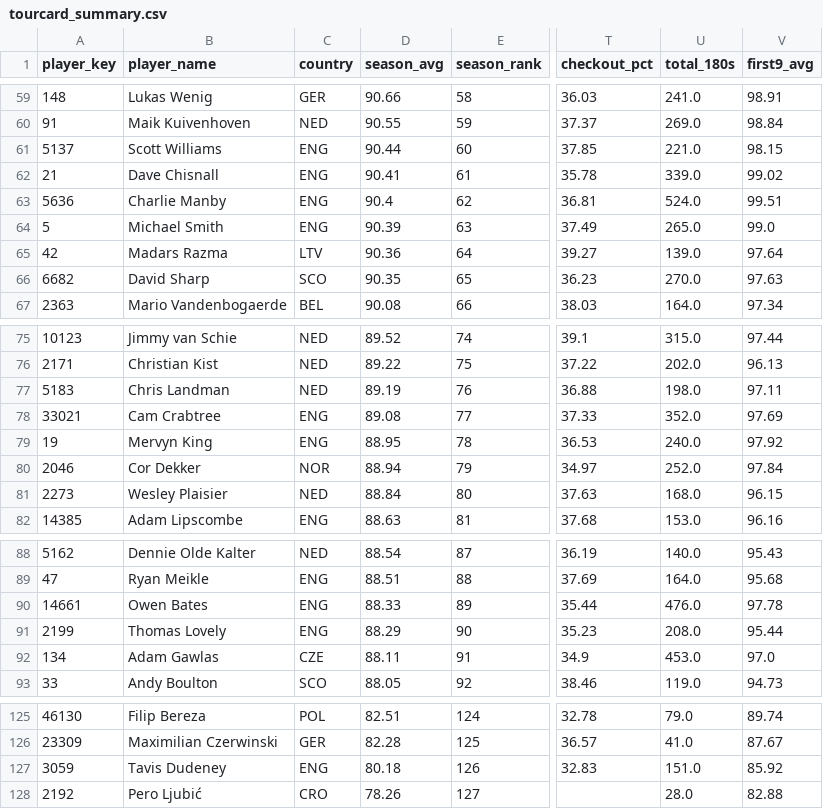
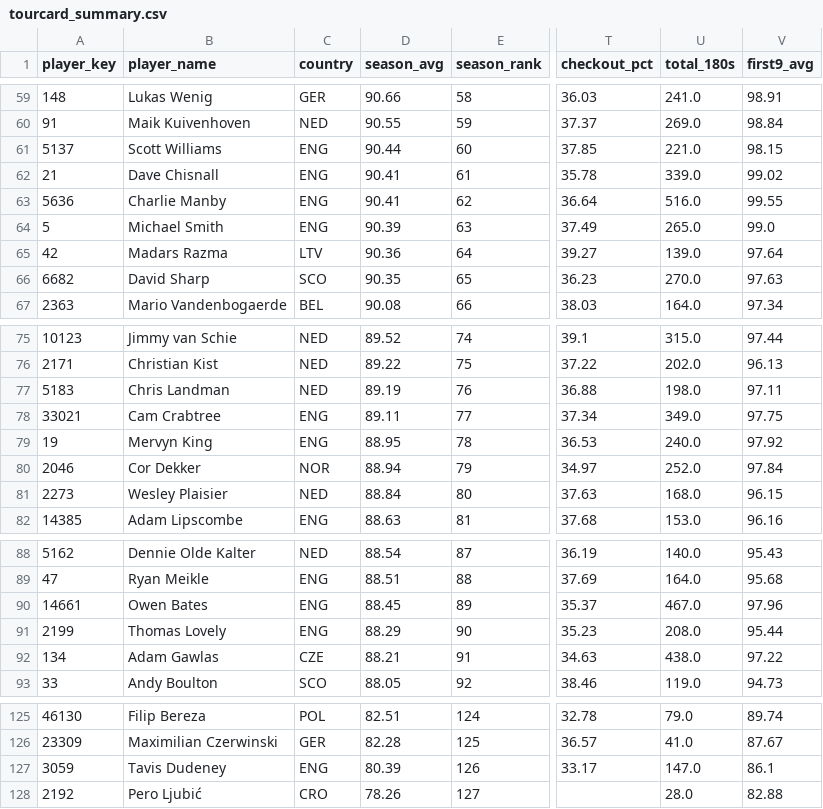
Before and after one commit to walker95sam/darts, a CSV file: docs/data/tourcard_summary.csv, drawn as a sheet; only a part is shown, gaps mark what is left out; the diff covers the shown part only; the diff names each change by its address in the sheet, - before the commit and + after, or states it on an @@ line.

```diff
--- a/docs/data/tourcard_summary.csv
+++ b/docs/data/tourcard_summary.csv
-D63 (season_avg): 90.4
+D63 (season_avg): 90.41
-T63 (checkout_pct): 36.81
+T63 (checkout_pct): 36.64
-U63 (total_180s): 524.0
+U63 (total_180s): 516.0
-V63 (first9_avg): 99.51
+V63 (first9_avg): 99.55
-D78 (season_avg): 89.08
+D78 (season_avg): 89.11
-T78 (checkout_pct): 37.33
+T78 (checkout_pct): 37.34
-U78 (total_180s): 352.0
+U78 (total_180s): 349.0
-V78 (first9_avg): 97.69
+V78 (first9_avg): 97.75
-D90 (season_avg): 88.33
+D90 (season_avg): 88.45
-T90 (checkout_pct): 35.44
+T90 (checkout_pct): 35.37
-U90 (total_180s): 476.0
+U90 (total_180s): 467.0
-V90 (first9_avg): 97.78
+V90 (first9_avg): 97.96
-D92 (season_avg): 88.11
+D92 (season_avg): 88.21
-T92 (checkout_pct): 34.9
+T92 (checkout_pct): 34.63
-U92 (total_180s): 453.0
+U92 (total_180s): 438.0
-V92 (first9_avg): 97.0
+V92 (first9_avg): 97.22
-D127 (season_avg): 80.18
+D127 (season_avg): 80.39
-T127 (checkout_pct): 32.83
+T127 (checkout_pct): 33.17
-U127 (total_180s): 151.0
+U127 (total_180s): 147.0
-V127 (first9_avg): 85.92
+V127 (first9_avg): 86.1
```
Also changed, not shown: 3 added rows, 3 removed rows and 20 edited cells elsewhere in this file, docs/data/tourcard_matches_long.csv, 1 other file.
